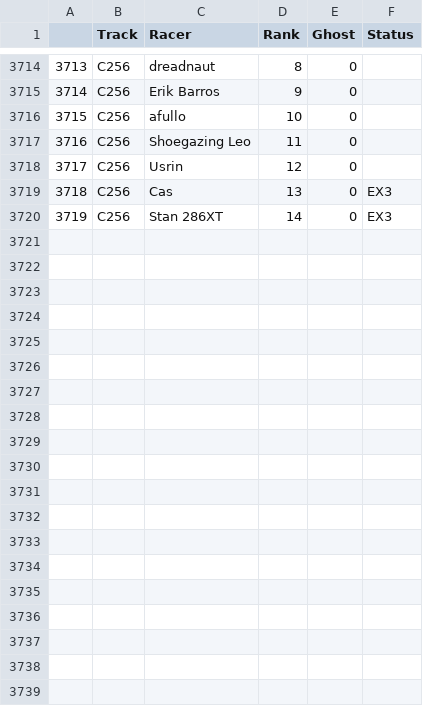
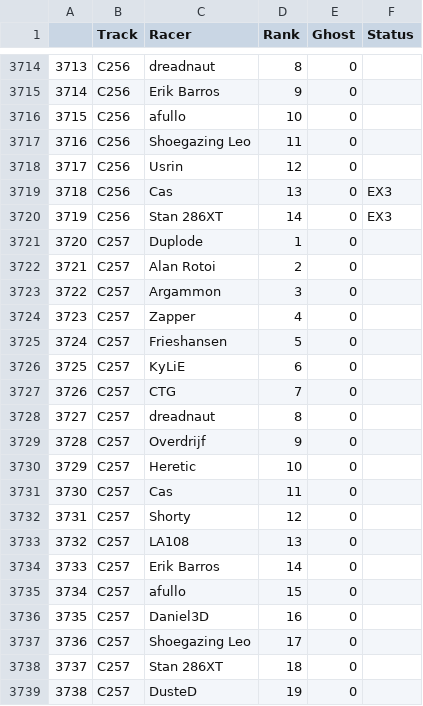
Before and after one commit to duplode/elo-zs, a CSV file: Zak/zakstunts-race-positions.csv, drawn as a sheet; only a part is shown, gaps mark what is left out.

Commit message:
Update ZakStunts results to C257

```diff
--- a/Zak/zakstunts-race-positions.csv
+++ b/Zak/zakstunts-race-positions.csv
@@ -3720 +3720,20 @@
 3719,C256,"Stan 286XT",14,0,EX3
+3720,C257,Duplode,1,0,
+3721,C257,"Alan Rotoi",2,0,
+3722,C257,Argammon,3,0,
+3723,C257,Zapper,4,0,
+3724,C257,Frieshansen,5,0,
+3725,C257,KyLiE,6,0,
+3726,C257,CTG,7,0,
+3727,C257,dreadnaut,8,0,
+3728,C257,Overdrijf,9,0,
+3729,C257,Heretic,10,0,
+3730,C257,Cas,11,0,
+3731,C257,Shorty,12,0,
+3732,C257,LA108,13,0,
+3733,C257,"Erik Barros",14,0,
+3734,C257,afullo,15,0,
+3735,C257,Daniel3D,16,0,
+3736,C257,"Shoegazing Leo",17,0,
+3737,C257,"Stan 286XT",18,0,
+3738,C257,DusteD,19,0,
```
